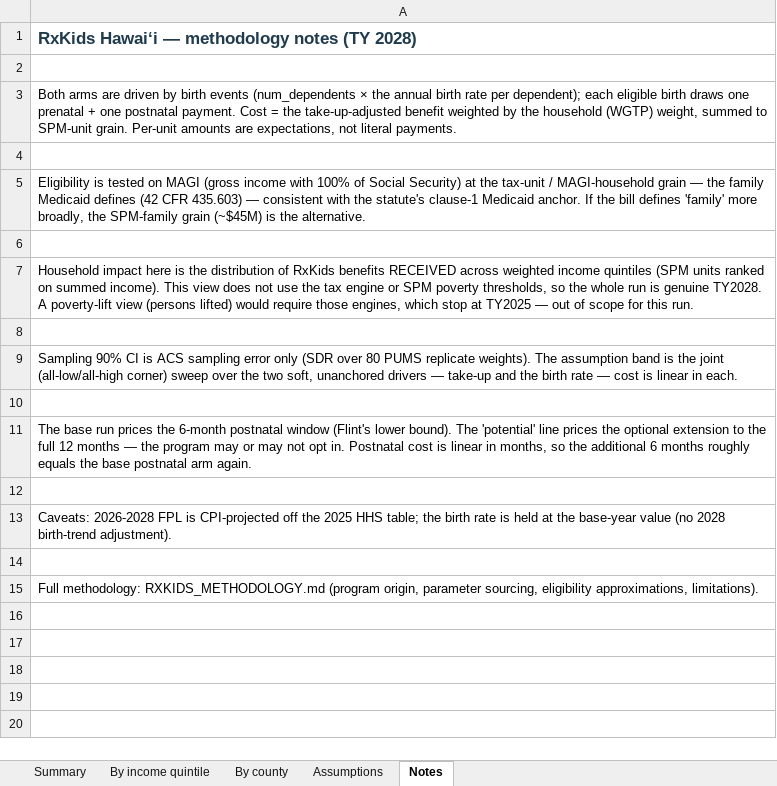
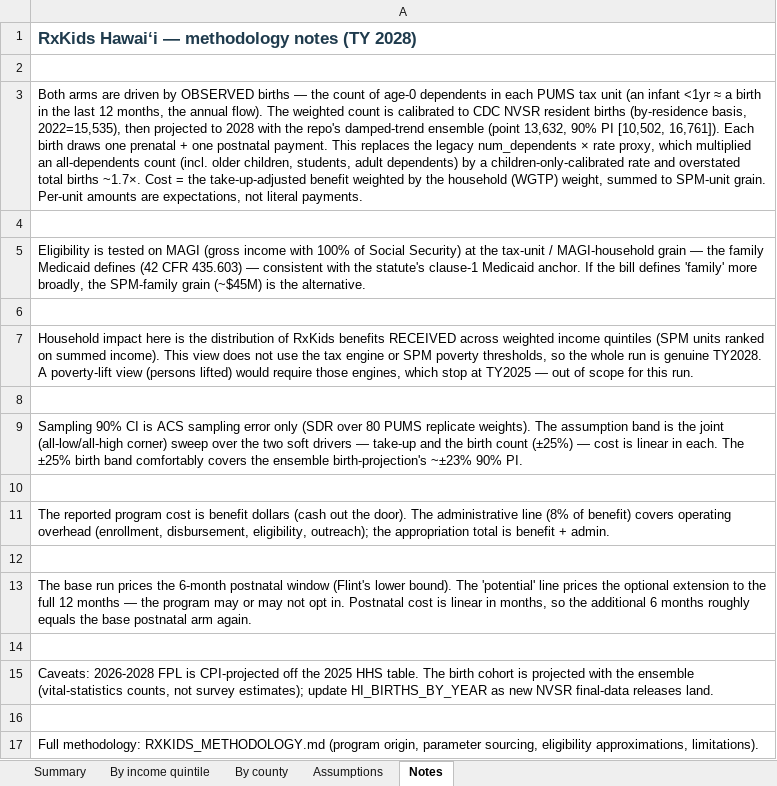
Before and after one commit to dtomkatsu/Census-Forecaster, an Excel workbook: reports/rxkids_2028/rxkids_2028_cost_and_impact.xlsx, sheet Notes, drawn as a sheet; values as stored, in another font and other column widths than the file's, no borders; addresses are those after the commit; the diff names each change by its address in the sheet, - before the commit and + after, or states it on an @@ line.

```diff
--- a/reports/rxkids_2028/rxkids_2028_cost_and_impact.xlsx (sheet Notes)
+++ b/reports/rxkids_2028/rxkids_2028_cost_and_impact.xlsx (sheet Notes)
-A3: …driven by birth events (num_dependents × the annual birth rate per dependent); each eligible birth draws one prenatal + one postnatal payment. Cost =…
+A3: …driven by OBSERVED births — the count of age-0 dependents in each PUMS tax unit (an infant <1yr ≈ a birth in the last 12 months, the annual flow). The weighted count is calibrated to CDC NVSR resident births (by-residence basis, 2022=15,535), then projected to 2028 with the repo's damped-trend ensemble (point 13,632, 90% PI [10,502, 16,761]). Each birth draws one prenatal + one postnatal payment. This replaces the legacy num_dependents × rate proxy, which multiplied an all-dependents count (incl. older children, students, adult dependents) by a children-only-calibrated rate and overstated total births ~1.7×. Cost =…
-A9: …the two soft, unanchored drivers — take-up and the birth rate — cost is linear in each.
+A9: …the two soft drivers — take-up and the birth count (±25%) — cost is linear in each. The ±25% birth band comfortably covers the ensemble birth-projection's ~±23% 90% PI.
+row 10: (empty)
+row 11: The reported program cost is benefit dollars (cash out the door). The administrative line (8% of benefit) covers operating overhead (enrollment, disbursement, eligibility, outreach); the appropriation total is benefit + admin.
-A15: …2025 HHS table; the birth rate is held at the base-year value (no 2028 birth-trend adjustment).
+A15: …2025 HHS table. The birth cohort is projected with the ensemble (vital-statistics counts, not survey estimates); update HI_BIRTHS_BY_YEAR as new NVSR final-data releases land.
```
Also changed, not shown: sheet Summary, sheet By income quintile, sheet By county, sheet Assumptions, 9 other files.
